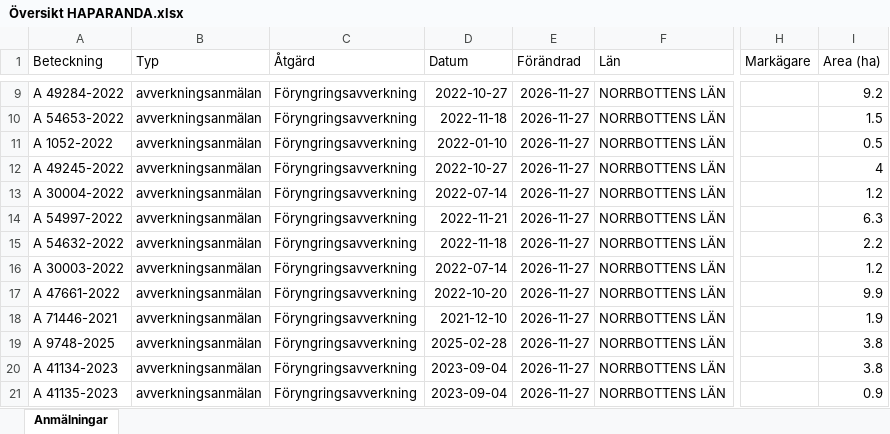
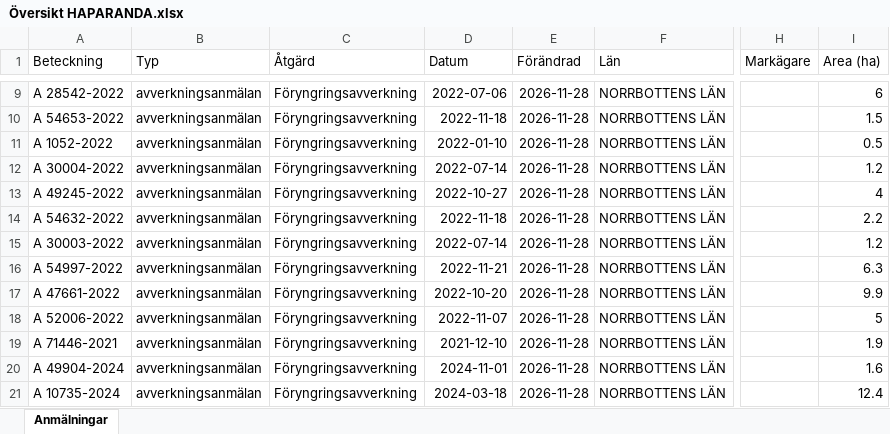
Before and after one commit to klasma/Logging_2583, an Excel workbook: Översikt HAPARANDA.xlsx, sheet Anmälningar, drawn as a sheet; only a part is shown, gaps mark what is left out; values as stored, in another font and other column widths than the file's, no borders; the diff covers the shown part only; the diff names each change by its address in the sheet, - before the commit and + after, or states it on an @@ line.

```diff
--- a/Översikt HAPARANDA.xlsx (sheet Anmälningar)
+++ b/Översikt HAPARANDA.xlsx (sheet Anmälningar)
-A9 (Beteckning): A 49284-2022
+A9 (Beteckning): A 28542-2022
-D9 (Datum): 2022-10-27
+D9 (Datum): 2022-07-06
-E9:E21 (Förändrad): 2026-11-27
+E9:E21 (Förändrad): 2026-11-28
-I9 (Area (ha)): 9.2
+I9 (Area (ha)): 6
-A12 (Beteckning): A 49245-2022
+A12 (Beteckning): A 30004-2022
-D12 (Datum): 2022-10-27
+D12 (Datum): 2022-07-14
-I12 (Area (ha)): 4
+I12 (Area (ha)): 1.2
-A13 (Beteckning): A 30004-2022
+A13 (Beteckning): A 49245-2022
-D13 (Datum): 2022-07-14
+D13 (Datum): 2022-10-27
-I13 (Area (ha)): 1.2
+I13 (Area (ha)): 4
-A14 (Beteckning): A 54997-2022
+A14 (Beteckning): A 54632-2022
-D14 (Datum): 2022-11-21
+D14 (Datum): 2022-11-18
-I14 (Area (ha)): 6.3
+I14 (Area (ha)): 2.2
-A15 (Beteckning): A 54632-2022
+A15 (Beteckning): A 30003-2022
-D15 (Datum): 2022-11-18
+D15 (Datum): 2022-07-14
-I15 (Area (ha)): 2.2
+I15 (Area (ha)): 1.2
-A16 (Beteckning): A 30003-2022
+A16 (Beteckning): A 54997-2022
-D16 (Datum): 2022-07-14
+D16 (Datum): 2022-11-21
-I16 (Area (ha)): 1.2
+I16 (Area (ha)): 6.3
-A18 (Beteckning): A 71446-2021
+A18 (Beteckning): A 52006-2022
-D18 (Datum): 2021-12-10
+D18 (Datum): 2022-11-07
-I18 (Area (ha)): 1.9
+I18 (Area (ha)): 5
-A19 (Beteckning): A 9748-2025
+A19 (Beteckning): A 71446-2021
-D19 (Datum): 2025-02-28
+D19 (Datum): 2021-12-10
-I19 (Area (ha)): 3.8
+I19 (Area (ha)): 1.9
-A20 (Beteckning): A 41134-2023
+A20 (Beteckning): A 49904-2024
-D20 (Datum): 2023-09-04
+D20 (Datum): 2024-11-01
-I20 (Area (ha)): 3.8
+I20 (Area (ha)): 1.6
-A21 (Beteckning): A 41135-2023
+A21 (Beteckning): A 10735-2024
-D21 (Datum): 2023-09-04
+D21 (Datum): 2024-03-18
-I21 (Area (ha)): 0.9
+I21 (Area (ha)): 12.4
```
Also changed, not shown: 681 edited cells elsewhere in this sheet, artfynd/A 1855-2025 artfynd.xlsx, artfynd/A 21714-2026 artfynd.xlsx, 33 other files.
